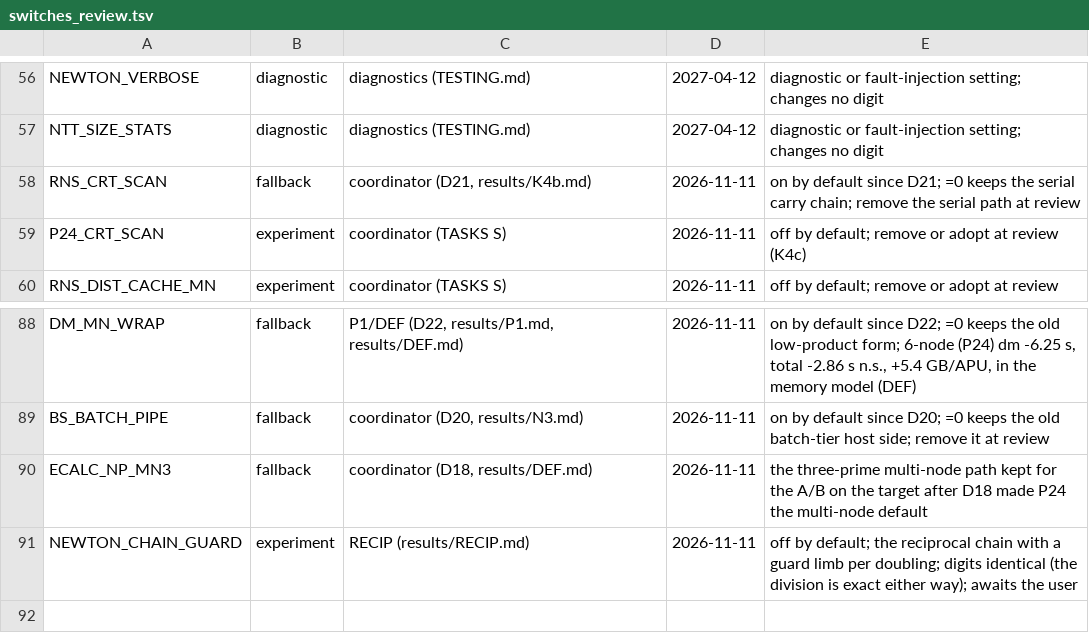
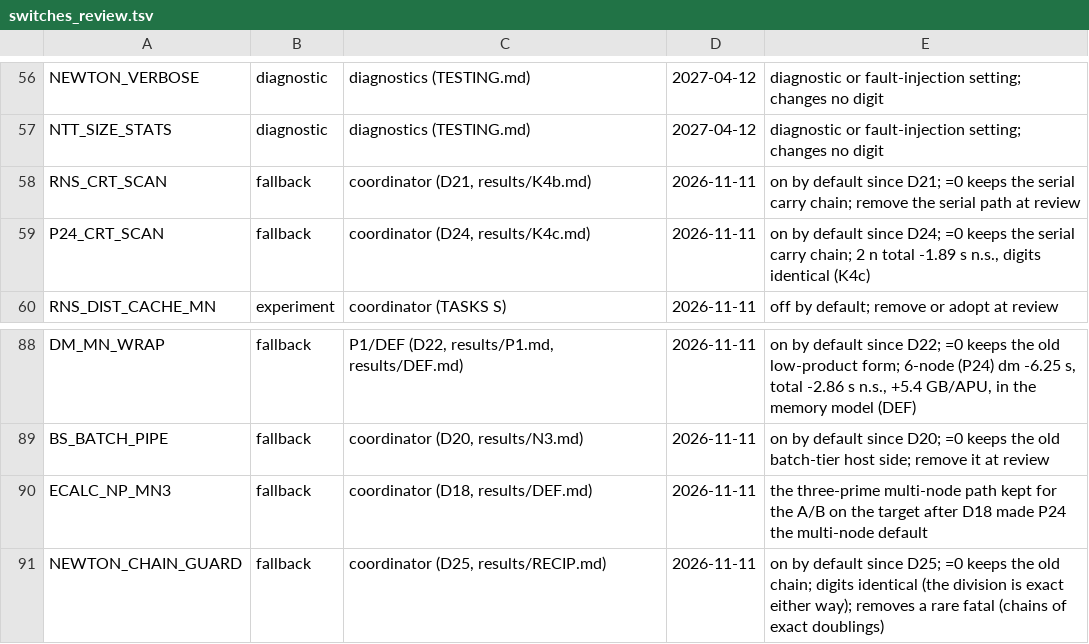
Before and after one commit to cecoppola/ntt, a TSV file: ecalc/switches_review.tsv, drawn as a sheet; only a part is shown, gaps mark what is left out.

```diff
--- a/ecalc/switches_review.tsv
+++ b/ecalc/switches_review.tsv
@@ -58,3 +58,3 @@ NTT_SIZE_STATS	diagnostic	diagnostics (TESTING.md)	2027-04-12	diagnostic or faul
 RNS_CRT_SCAN	fallback	coordinator (D21, results/K4b.md)	2026-11-11	on by default since D21; =0 keeps the serial carry chain; remove the serial path at review
-P24_CRT_SCAN	experiment	coordinator (TASKS S)	2026-11-11	off by default; remove or adopt at review (K4c)
+P24_CRT_SCAN	fallback	coordinator (D24, results/K4c.md)	2026-11-11	on by default since D24; =0 keeps the serial carry chain; 2 n total -1.89 s n.s., digits identical (K4c)
 RNS_DIST_CACHE_MN	experiment	coordinator (TASKS S)	2026-11-11	off by default; remove or adopt at review
@@ -90,2 +90,2 @@ BS_BATCH_PIPE	fallback	coordinator (D20, results/N3.md)	2026-11-11	on by default
 ECALC_NP_MN3	fallback	coordinator (D18, results/DEF.md)	2026-11-11	the three-prime multi-node path kept for the A/B on the target after D18 made P24 the multi-node default
-NEWTON_CHAIN_GUARD	experiment	RECIP (results/RECIP.md)	2026-11-11	off by default; the reciprocal chain with a guard limb per doubling; digits identical (the division is exact either way); awaits the user
+NEWTON_CHAIN_GUARD	fallback	coordinator (D25, results/RECIP.md)	2026-11-11	on by default since D25; =0 keeps the old chain; digits identical (the division is exact either way); removes a rare fatal (chains of exact doublings)
```
Also changed, not shown: ecalc/switches.tsv, ecalc/switches_manual.tsv, 16 other files.
